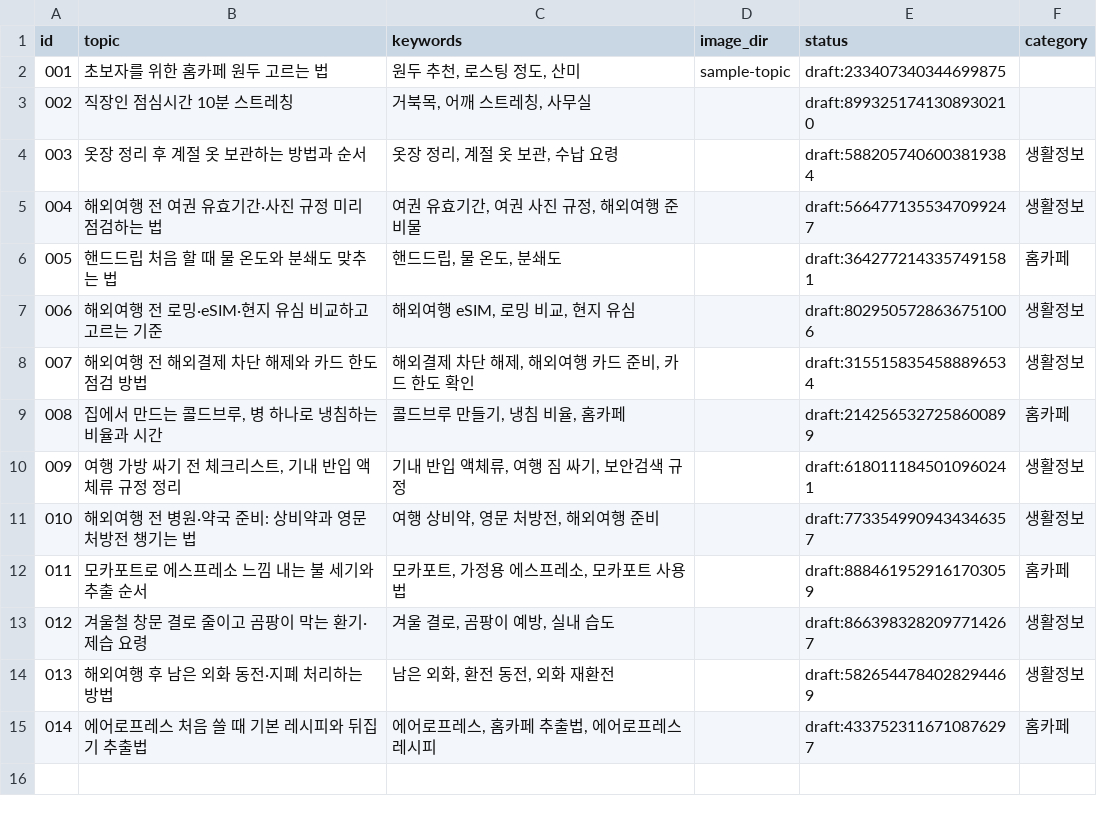
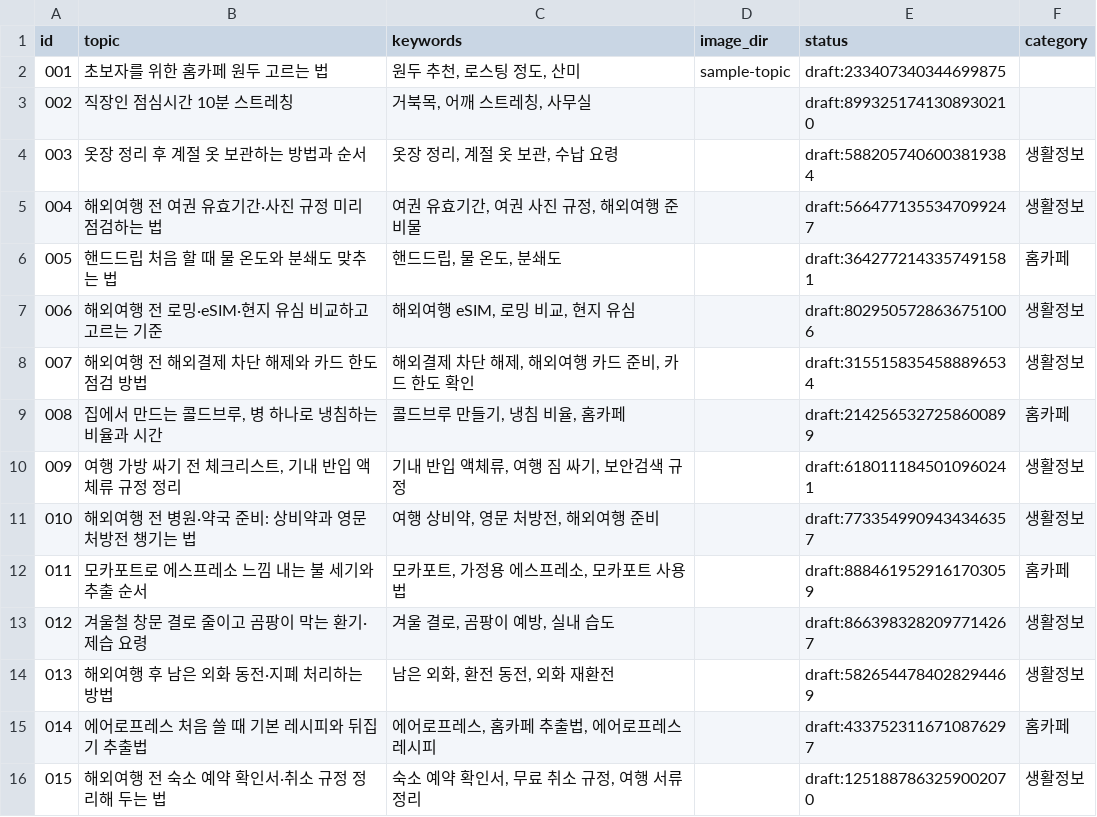
Before and after one commit to ssoy1212/blog-autopost, a CSV file: topics.csv, drawn as a sheet.

```diff
--- a/topics.csv
+++ b/topics.csv
@@ -15 +15,2 @@ id,topic,keywords,image_dir,status,category
 014,에어로프레스 처음 쓸 때 기본 레시피와 뒤집기 추출법,"에어로프레스, 홈카페 추출법, 에어로프레스 레시피",,draft:4337523116710876297,홈카페
+015,해외여행 전 숙소 예약 확인서·취소 규정 정리해 두는 법,"숙소 예약 확인서, 무료 취소 규정, 여행 서류 정리",,draft:1251887863259002070,생활정보
```
